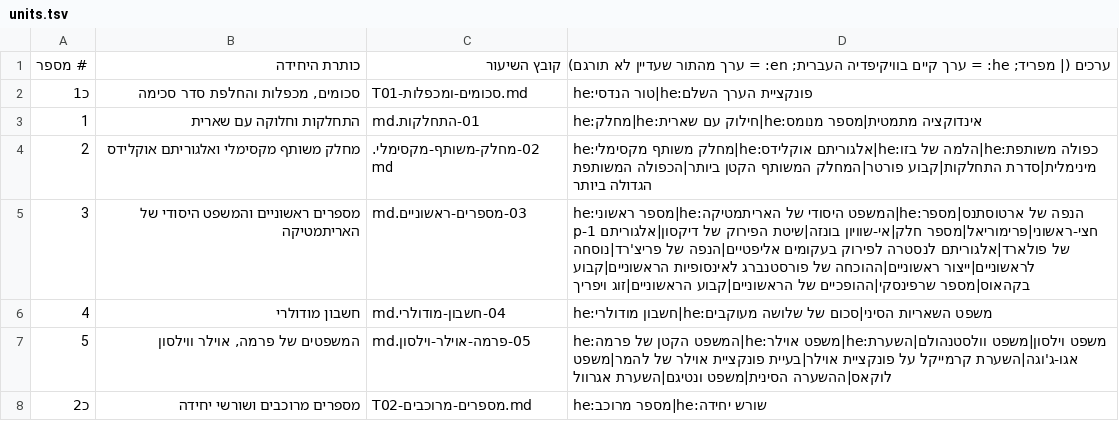
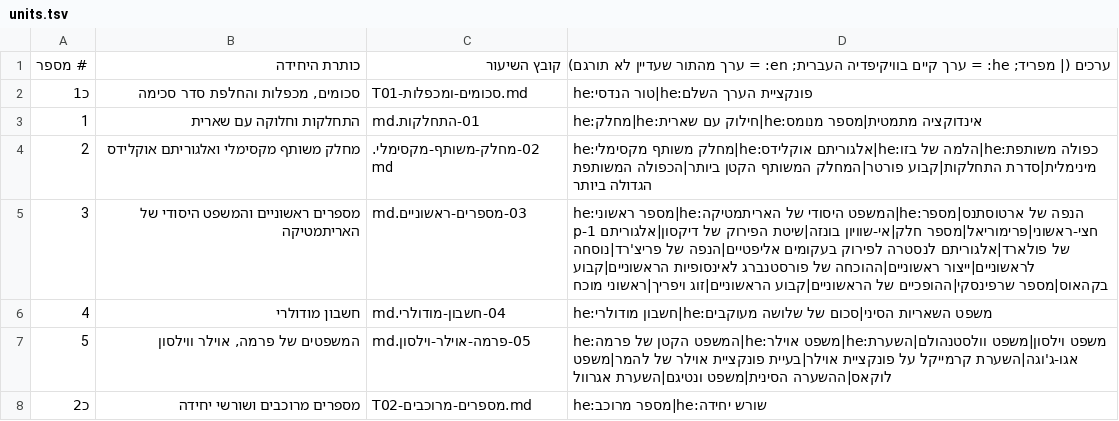
Before and after one commit to gershonavi/WIKI, a TSV file: course/units.tsv, drawn as a sheet; only a part is shown.

```diff
--- a/course/units.tsv
+++ b/course/units.tsv
@@ -4,3 +4,3 @@
 2	מחלק משותף מקסימלי ואלגוריתם אוקלידס	02-מחלק-משותף-מקסימלי.md	he:מחלק משותף מקסימלי|he:אלגוריתם אוקלידס|he:הלמה של בזו|he:כפולה משותפת מינימלית|סדרת התחלקות|קבוע פורטר|המחלק המשותף הקטן ביותר|הכפולה המשותפת הגדולה ביותר
-3	מספרים ראשוניים והמשפט היסודי של האריתמטיקה	03-מספרים-ראשוניים.md	he:מספר ראשוני|he:המשפט היסודי של האריתמטיקה|he:הנפה של ארטוסתנס|מספר חצי-ראשוני|פרימוריאל|מספר חלק|אי-שוויון בונזה|שיטת הפירוק של דיקסון|אלגוריתם p-1 של פולארד|אלגוריתם לנסטרה לפירוק בעקומים אליפטיים|הנפה של פריצ'רד|נוסחה לראשוניים|ייצור ראשוניים|ההוכחה של פורסטנברג לאינסופיות הראשוניים|קבוע בקהאוס|מספר שרפינסקי|ההופכיים של הראשוניים|קבוע הראשוניים|זוג ויפריך
+3	מספרים ראשוניים והמשפט היסודי של האריתמטיקה	03-מספרים-ראשוניים.md	he:מספר ראשוני|he:המשפט היסודי של האריתמטיקה|he:הנפה של ארטוסתנס|מספר חצי-ראשוני|פרימוריאל|מספר חלק|אי-שוויון בונזה|שיטת הפירוק של דיקסון|אלגוריתם p-1 של פולארד|אלגוריתם לנסטרה לפירוק בעקומים אליפטיים|הנפה של פריצ'רד|נוסחה לראשוניים|ייצור ראשוניים|ההוכחה של פורסטנברג לאינסופיות הראשוניים|קבוע בקהאוס|מספר שרפינסקי|ההופכיים של הראשוניים|קבוע הראשוניים|זוג ויפריך|ראשוני מוכח
 4	חשבון מודולרי	04-חשבון-מודולרי.md	he:חשבון מודולרי|he:משפט השאריות הסיני|סכום של שלושה מעוקבים
```
Also changed, not shown: sources.tsv, 9 other files.
